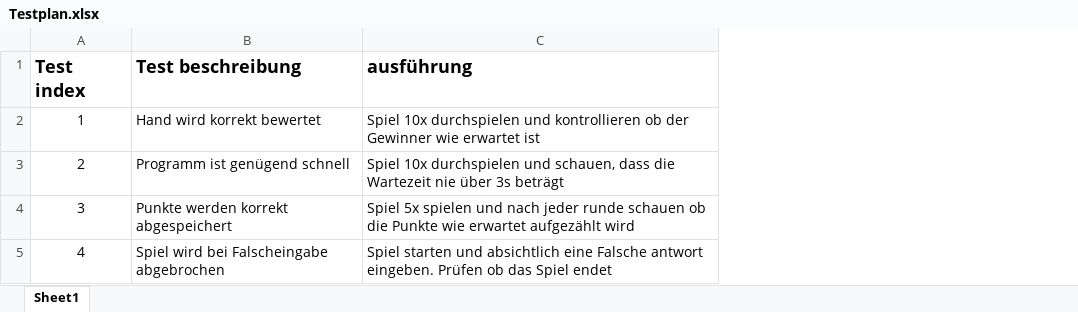
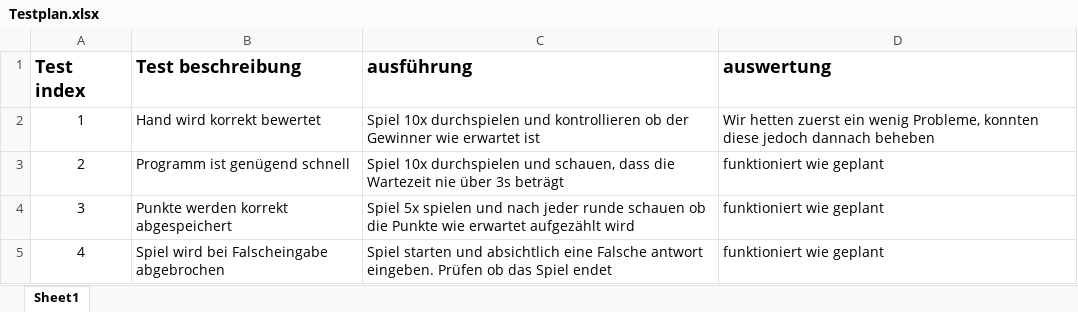
Before and after one commit to TimKaspar/PokerGame, an Excel workbook: Testplan.xlsx, sheet Sheet1, drawn as a sheet; values as stored, in another font and other column widths than the file's, no borders; the diff names each change by its address in the sheet, - before the commit and + after, or states it on an @@ line.

Commit message:
test auswertung

```diff
--- a/Testplan.xlsx (sheet Sheet1)
+++ b/Testplan.xlsx (sheet Sheet1)
+column D (auswertung), rows 2-5: Wir hetten zuerst ein wenig Probleme, konnten diese jedoch dannach beheben | funktioniert wie geplant | funktioniert wie geplant | funktioniert wie geplant
```
